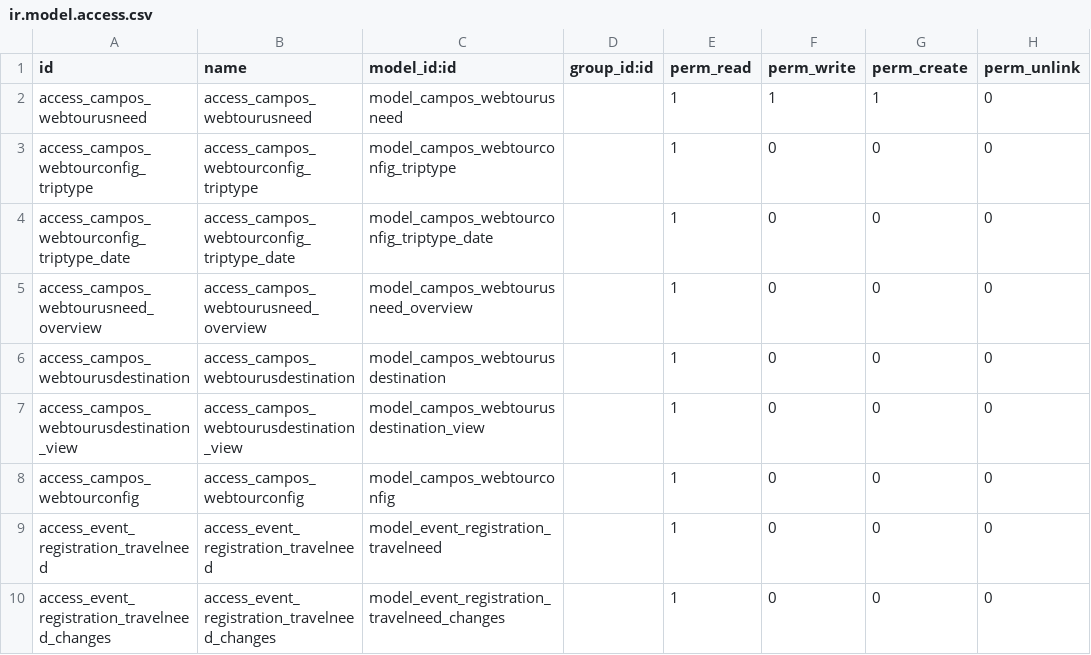
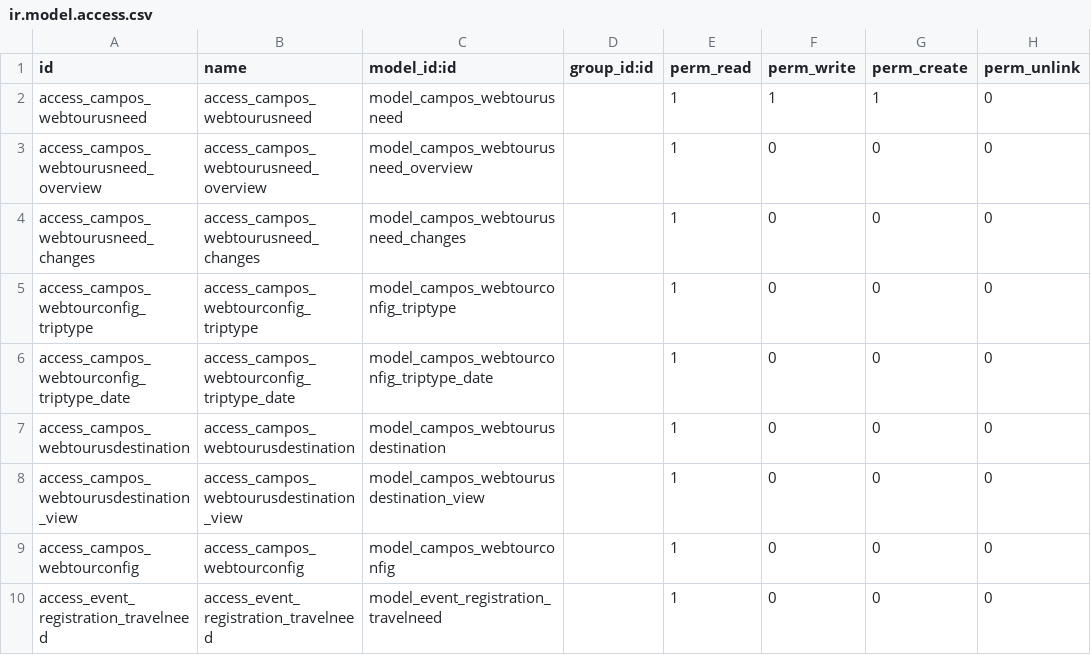
Before and after one commit to sl2017/campos, a CSV file: campos_transportation/security/ir.model.access.csv, drawn as a sheet.

```diff
--- a/campos_transportation/security/ir.model.access.csv
+++ b/campos_transportation/security/ir.model.access.csv
@@ -2,5 +2,6 @@ id,name,model_id:id,group_id:id,perm_read,perm_write,perm_create,perm_unlink
 access_campos_webtourusneed,access_campos_webtourusneed,model_campos_webtourusneed,,1,1,1,0
+access_campos_webtourusneed_overview,access_campos_webtourusneed_overview,model_campos_webtourusneed_overview,,1,0,0,0
+access_campos_webtourusneed_changes,access_campos_webtourusneed_changes,model_campos_webtourusneed_changes,,1,0,0,0
 access_campos_webtourconfig_triptype,access_campos_webtourconfig_triptype,model_campos_webtourconfig_triptype,,1,0,0,0
 access_campos_webtourconfig_triptype_date,access_campos_webtourconfig_triptype_date,model_campos_webtourconfig_triptype_date,,1,0,0,0
-access_campos_webtourusneed_overview,access_campos_webtourusneed_overview,model_campos_webtourusneed_overview,,1,0,0,0
 access_campos_webtourusdestination,access_campos_webtourusdestination,model_campos_webtourusdestination,,1,0,0,0
@@ -9,2 +10 @@ access_campos_webtourconfig,access_campos_webtourconfig,model_campos_webtourconf
 access_event_registration_travelneed,access_event_registration_travelneed,model_event_registration_travelneed,,1,0,0,0
-access_event_registration_travelneed_changes,access_event_registration_travelneed_changes,model_event_registration_travelneed_changes,,1,0,0,0
```
Also changed, not shown: 2 other files.
